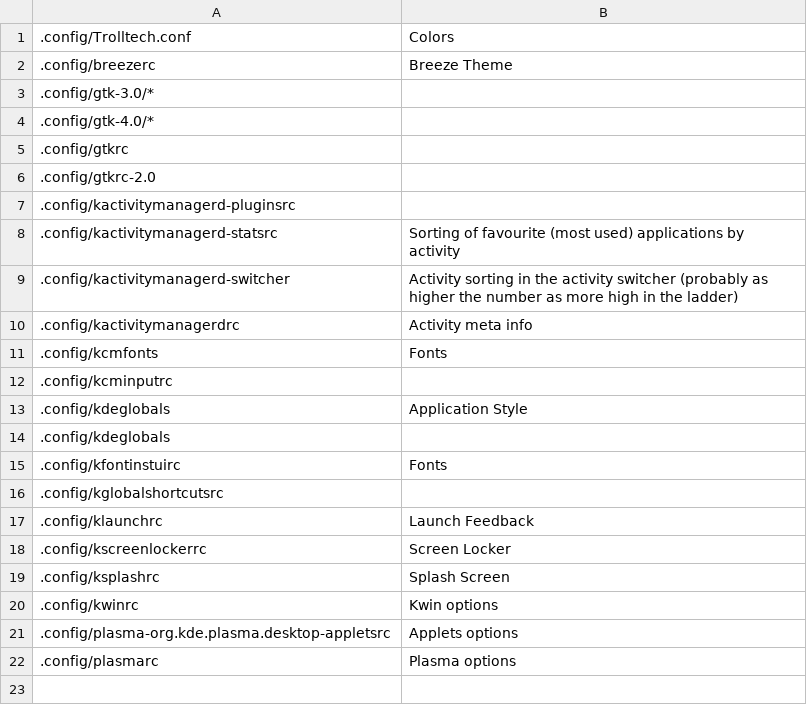
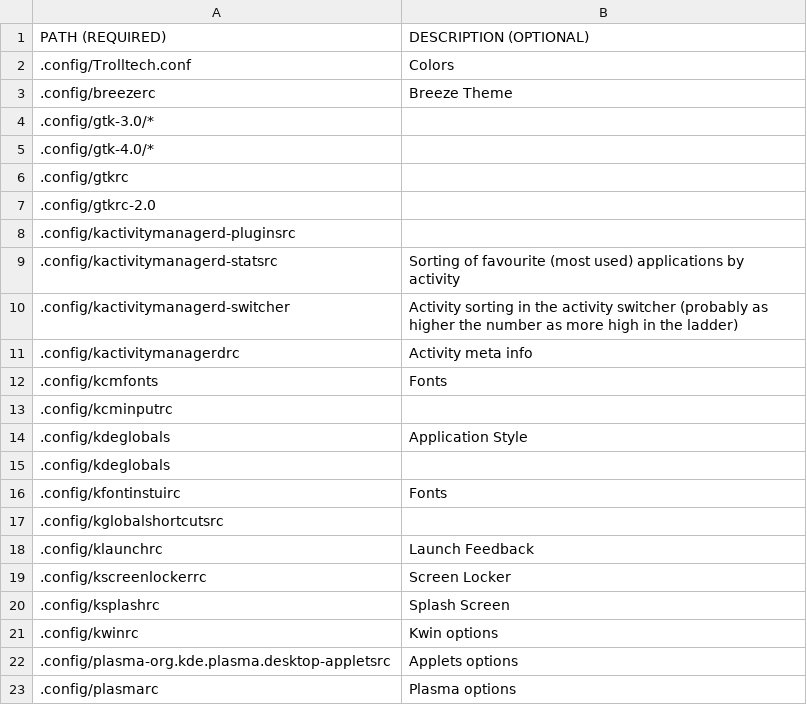
Before and after one commit to rdbeni0/kconfighelper, a CSV file: kconfighelper-db.csv, drawn as a sheet.

Commit message:
DATE: 2023-07-29

```diff
--- a/kconfighelper-db.csv
+++ b/kconfighelper-db.csv
@@ -1 +1,2 @@
+PATH (REQUIRED),DESCRIPTION (OPTIONAL)
 .config/Trolltech.conf,Colors
```
